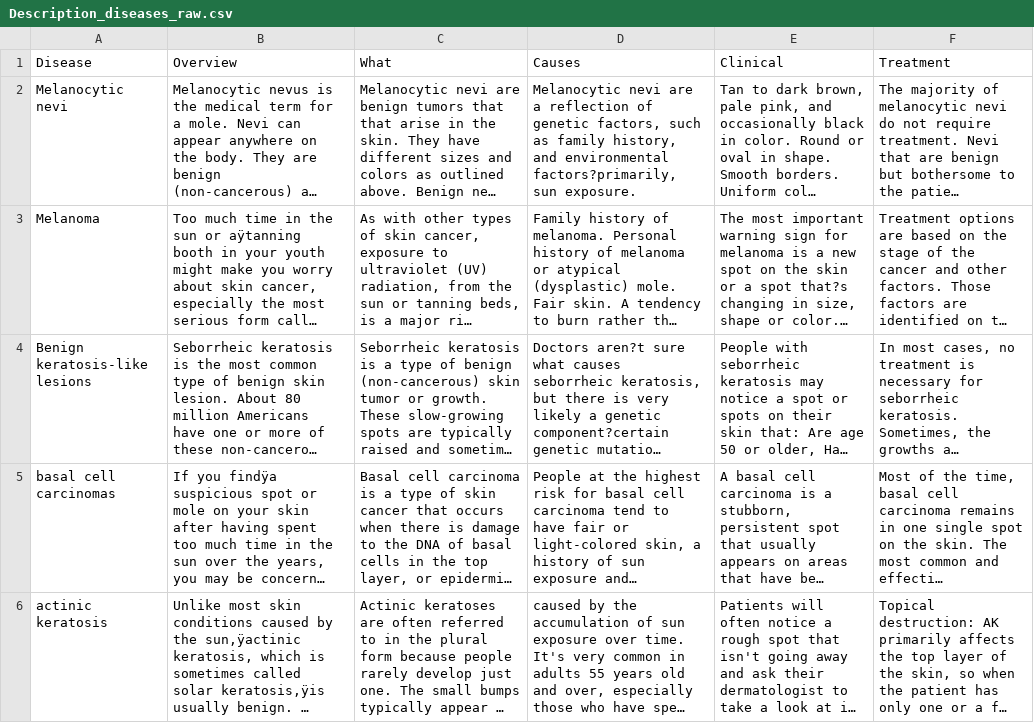
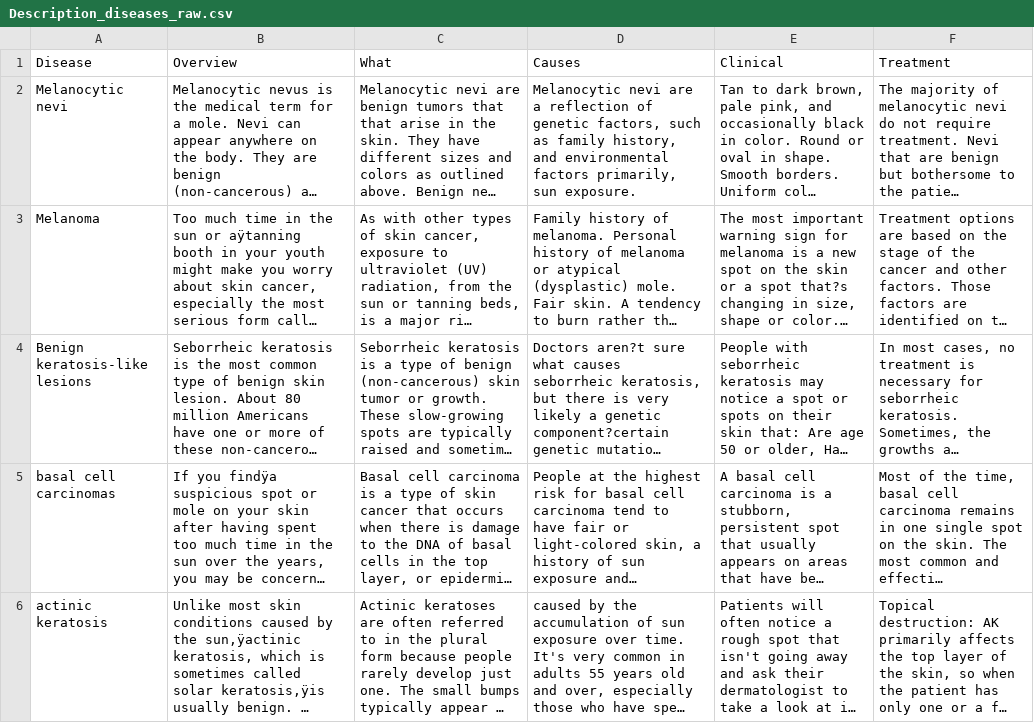
Before and after one commit to anmo1987/Final_project_Artefact, a CSV file: NLP_Analysis/Description_diseases_raw.csv, drawn as a sheet; only a part is shown; long unchanged cells end in …; the diff names each change by its address in the sheet, - before the commit and + after, or states it on an @@ line.

Commit message:
pushing all first day

```diff
--- a/NLP_Analysis/Description_diseases_raw.csv
+++ b/NLP_Analysis/Description_diseases_raw.csv
-D2 (Causes): …and environmental factors?primarily, sun exposure.
+D2 (Causes): …and environmental factors primarily, sun exposure.
```
